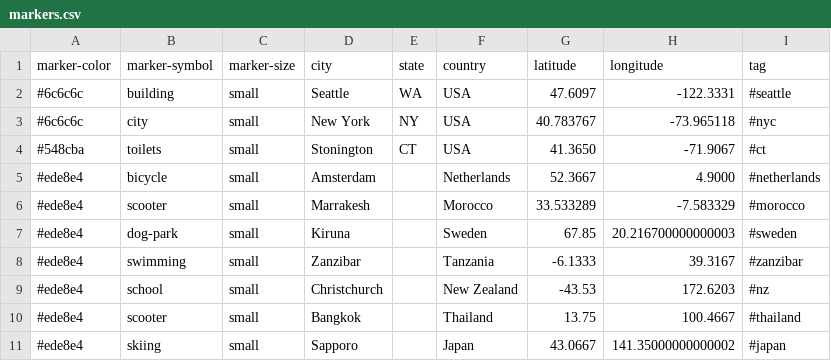
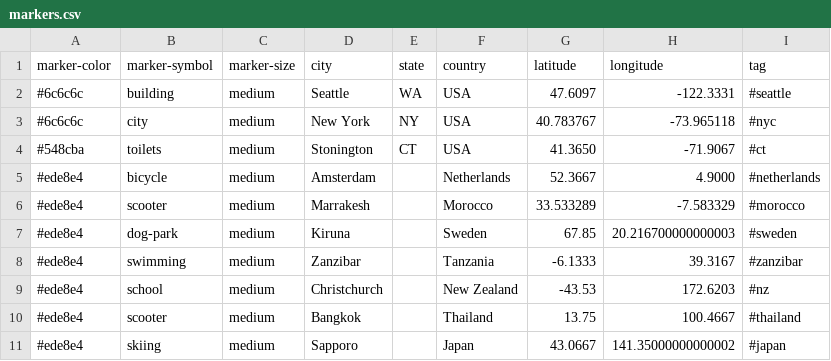
Before and after one commit to crcastle/crcastle.github.io, a CSV file: travel/markers.csv, drawn as a sheet.

Commit message:
Makes map markers bigger

```diff
--- a/travel/markers.csv
+++ b/travel/markers.csv
@@ -1,11 +1,11 @@
 marker-color,marker-symbol,marker-size,city,state,country,latitude,longitude,tag
-#6c6c6c,building,small,Seattle,WA,USA,47.6097,-122.3331,#seattle
-#6c6c6c,city,small,New York,NY,USA,40.783767,-73.965118,#nyc
-#548cba,toilets,small,Stonington,CT,USA,41.3650,-71.9067,#ct
-#ede8e4,bicycle,small,Amsterdam,,Netherlands,52.3667,4.9000,#netherlands
-#ede8e4,scooter,small,Marrakesh,,Morocco,33.533289,-7.583329,#morocco
-#ede8e4,dog-park,small,Kiruna,,Sweden,67.85,20.216700000000003,#sweden
-#ede8e4,swimming,small,Zanzibar,,Tanzania,-6.1333,39.3167,#zanzibar
-#ede8e4,school,small,Christchurch,,New Zealand,-43.53,172.6203,#nz
-#ede8e4,scooter,small,Bangkok,,Thailand,13.75,100.4667,#thailand
-#ede8e4,skiing,small,Sapporo,,Japan,43.0667,141.35000000000002,#japan
+#6c6c6c,building,medium,Seattle,WA,USA,47.6097,-122.3331,#seattle
+#6c6c6c,city,medium,New York,NY,USA,40.783767,-73.965118,#nyc
+#548cba,toilets,medium,Stonington,CT,USA,41.3650,-71.9067,#ct
+#ede8e4,bicycle,medium,Amsterdam,,Netherlands,52.3667,4.9000,#netherlands
+#ede8e4,scooter,medium,Marrakesh,,Morocco,33.533289,-7.583329,#morocco
+#ede8e4,dog-park,medium,Kiruna,,Sweden,67.85,20.216700000000003,#sweden
+#ede8e4,swimming,medium,Zanzibar,,Tanzania,-6.1333,39.3167,#zanzibar
+#ede8e4,school,medium,Christchurch,,New Zealand,-43.53,172.6203,#nz
+#ede8e4,scooter,medium,Bangkok,,Thailand,13.75,100.4667,#thailand
+#ede8e4,skiing,medium,Sapporo,,Japan,43.0667,141.35000000000002,#japan
```
